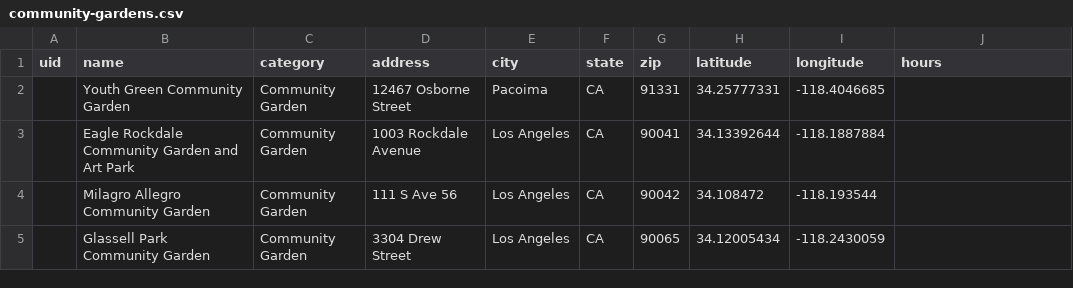
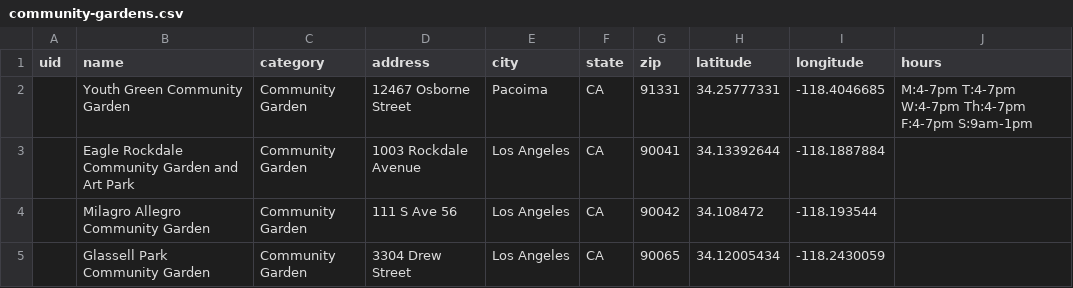
Before and after one commit to hackforla/food-oasis-la, a CSV file: _data/community-gardens.csv, drawn as a sheet; only a part is shown; the diff names each change by its address in the sheet, - before the commit and + after, or states it on an @@ line.

Commit message:
Update community-gardens.csv

```diff
--- a/_data/community-gardens.csv
+++ b/_data/community-gardens.csv
-J2 (hours): (empty)
+J2 (hours): M:4-7pm T:4-7pm W:4-7pm Th:4-7pm F:4-7pm S:9am-1pm
```
